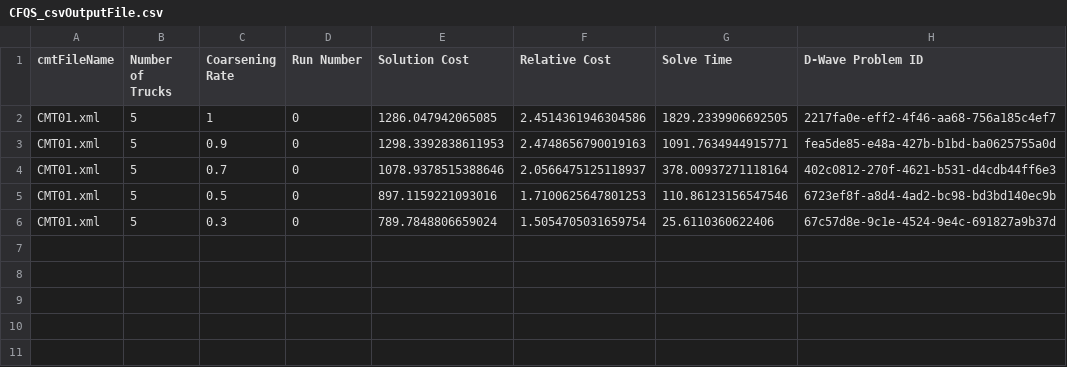
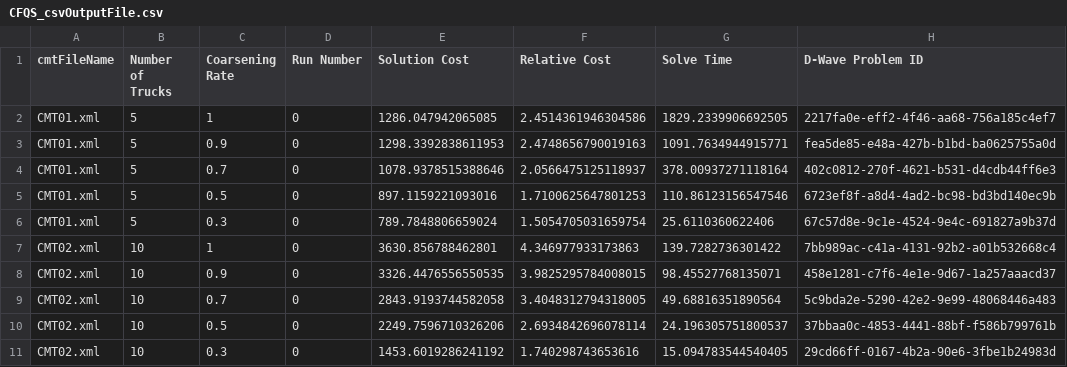
Before and after one commit to iarithik/Qintern-graph-coarsening, a CSV file: results/CFQS_csvOutputFile.csv, drawn as a sheet.

```diff
--- a/results/CFQS_csvOutputFile.csv
+++ b/results/CFQS_csvOutputFile.csv
@@ -6 +6,6 @@ CMT01.xml,5,0.5,0,897.1159221093016,1.7100625647801253,110.86123156547546,6723ef
 CMT01.xml, 5, 0.3, 0, 789.7848806659024, 1.5054705031659754, 25.6110360622406, 67c57d8e-9c1e-4524-9e4c-691827a9b37d
+CMT02.xml,10,1,0,3630.856788462801,4.346977933173863,139.7282736301422,7bb989ac-c41a-4131-92b2-a01b532668c4
+CMT02.xml,10,0.9,0,3326.4476556550535,3.9825295784008015,98.45527768135071,458e1281-c7f6-4e1e-9d67-1a257aaacd37
+CMT02.xml,10,0.7,0,2843.9193744582058,3.4048312794318005,49.68816351890564,5c9bda2e-5290-42e2-9e99-48068446a483
+CMT02.xml,10,0.5,0,2249.7596710326206,2.6934842696078114,24.196305751800537,37bbaa0c-4853-4441-88bf-f586b799761b
+CMT02.xml,10,0.3,0,1453.6019286241192,1.740298743653616,15.094783544540405,29cd66ff-0167-4b2a-90e6-3fbe1b24983d
```
Also changed, not shown: results/CSPS_csvOutputFile.csv, 2 other files.
